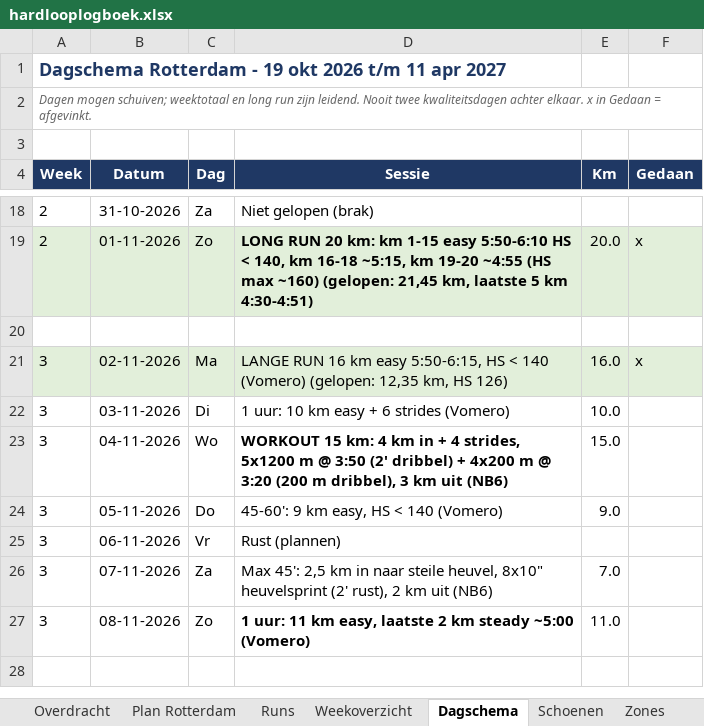
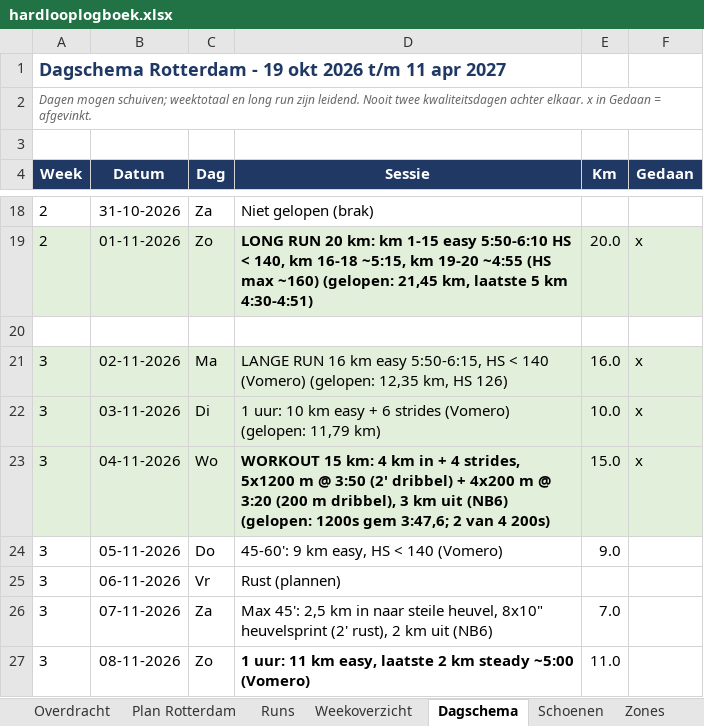
Before and after one commit to fkleinobbink/Garmin, an Excel workbook: logboek/hardlooplogboek.xlsx, sheet Dagschema, drawn as a sheet; only a part is shown, gaps mark what is left out; the shorter side is filled out with more unchanged rows; values as stored, in another font and other column widths than the file's, no borders; the diff names each change by its address in the sheet, - before the commit and + after, or states it on an @@ line.

```diff
--- a/logboek/hardlooplogboek.xlsx (sheet Dagschema)
+++ b/logboek/hardlooplogboek.xlsx (sheet Dagschema)
-A22:F23 fill: none
+A22:F23 fill: #E2EFDA
-D22 (Sessie): …strides (Vomero)
+D22 (Sessie): …strides (Vomero) (gelopen: 11,79 km)
-F22:F23 (Gedaan): (empty)
+F22:F23 (Gedaan): x
-D23 (Sessie): …uit (NB6)
+D23 (Sessie): …uit (NB6) (gelopen: 1200s gem 3:47,6; 2 van 4 200s)
```
Also changed, not shown: sheet Runs, sheet Schoenen, sheet Weekoverzicht.
